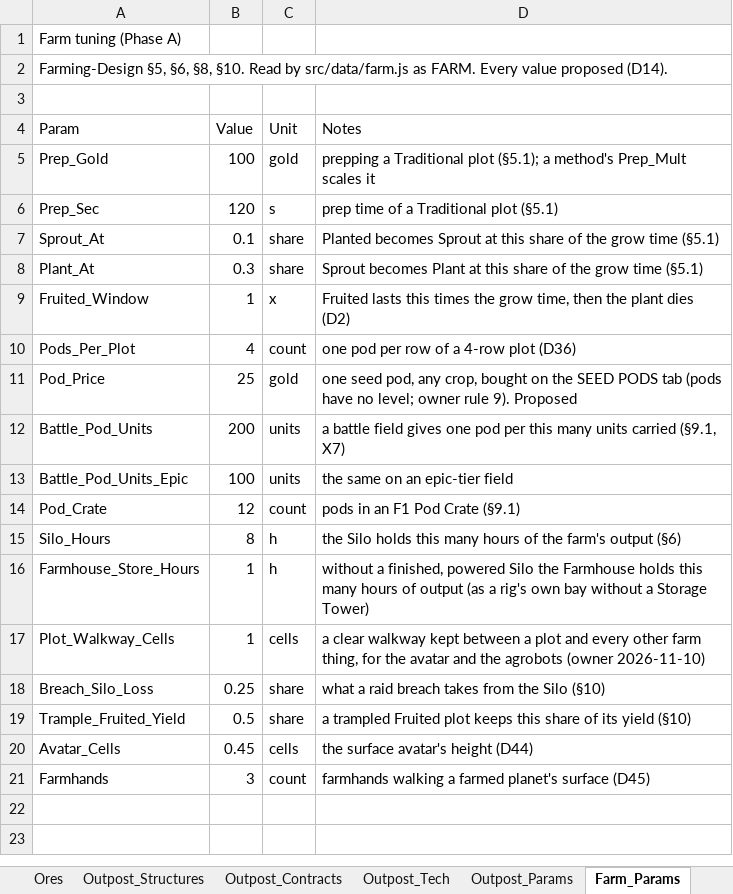
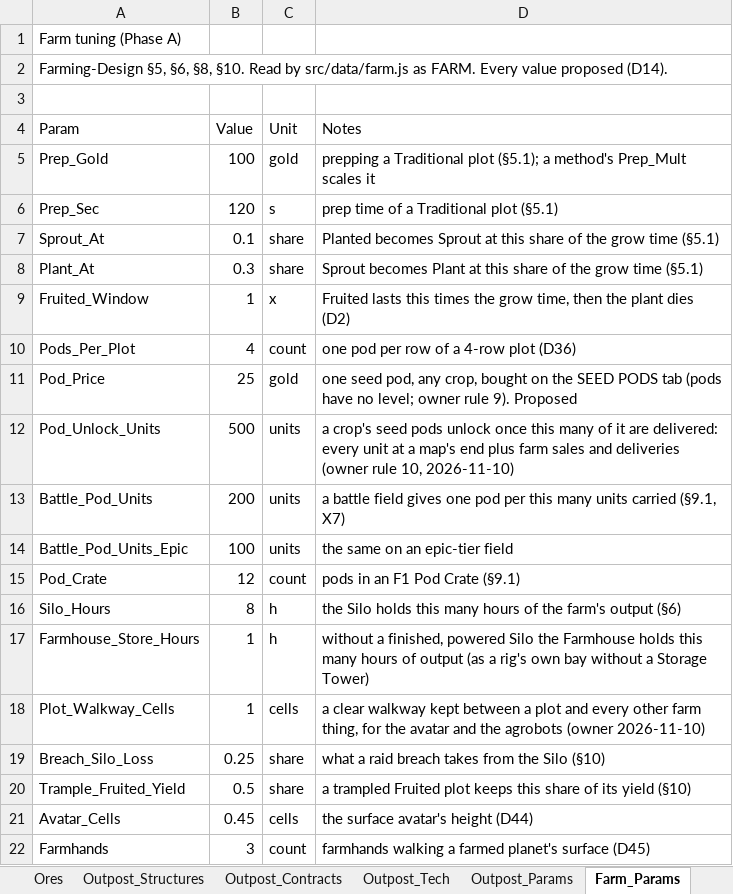
Before and after one commit to rburnett66/Bulwark-Metamax, an Excel workbook: docs/sources/Bulwark-Map-Data.xlsx, sheet Farm_Params, drawn as a sheet; values as stored, in another font and other column widths than the file's, no borders; the diff names each change by its address in the sheet, - before the commit and + after, or states it on an @@ line.

```diff
--- a/docs/sources/Bulwark-Map-Data.xlsx (sheet Farm_Params)
+++ b/docs/sources/Bulwark-Map-Data.xlsx (sheet Farm_Params)
+row 12: Pod_Unlock_Units | 500 | units | a crop's seed pods unlock once this many of it are delivered: every unit at a map's end plus farm sales and deliveries (owner rule 10, 2026-11-10)
```
Also changed, not shown: 15 other files.
